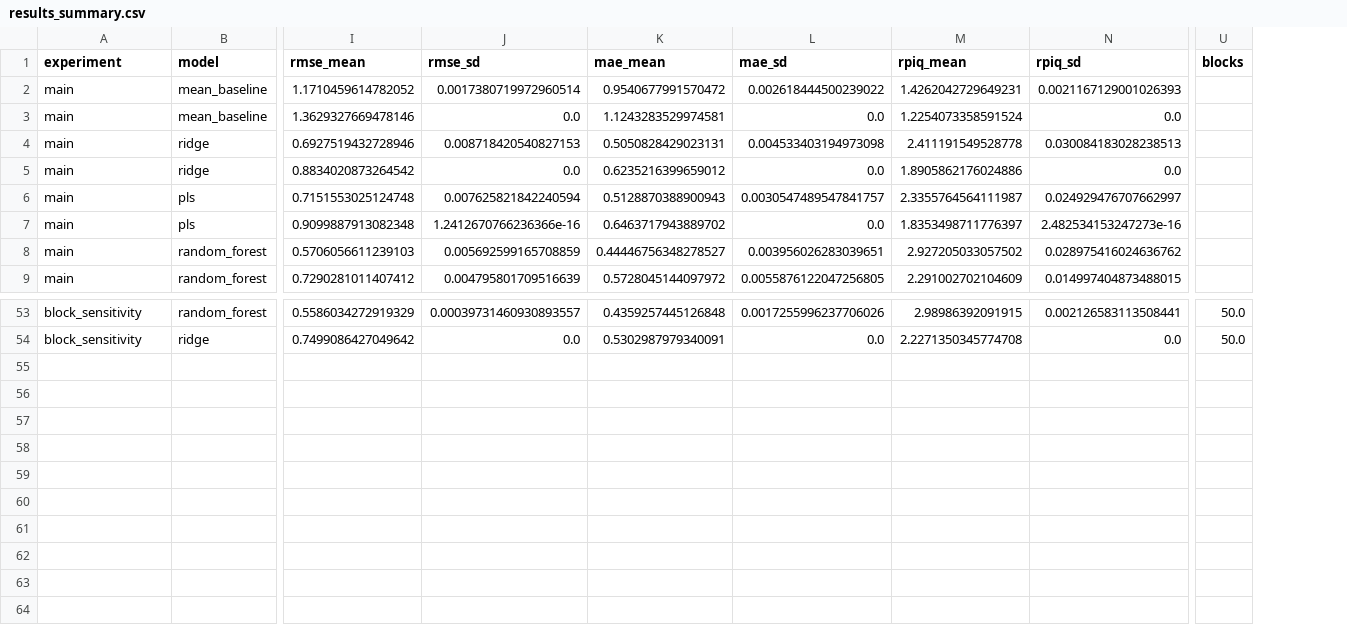
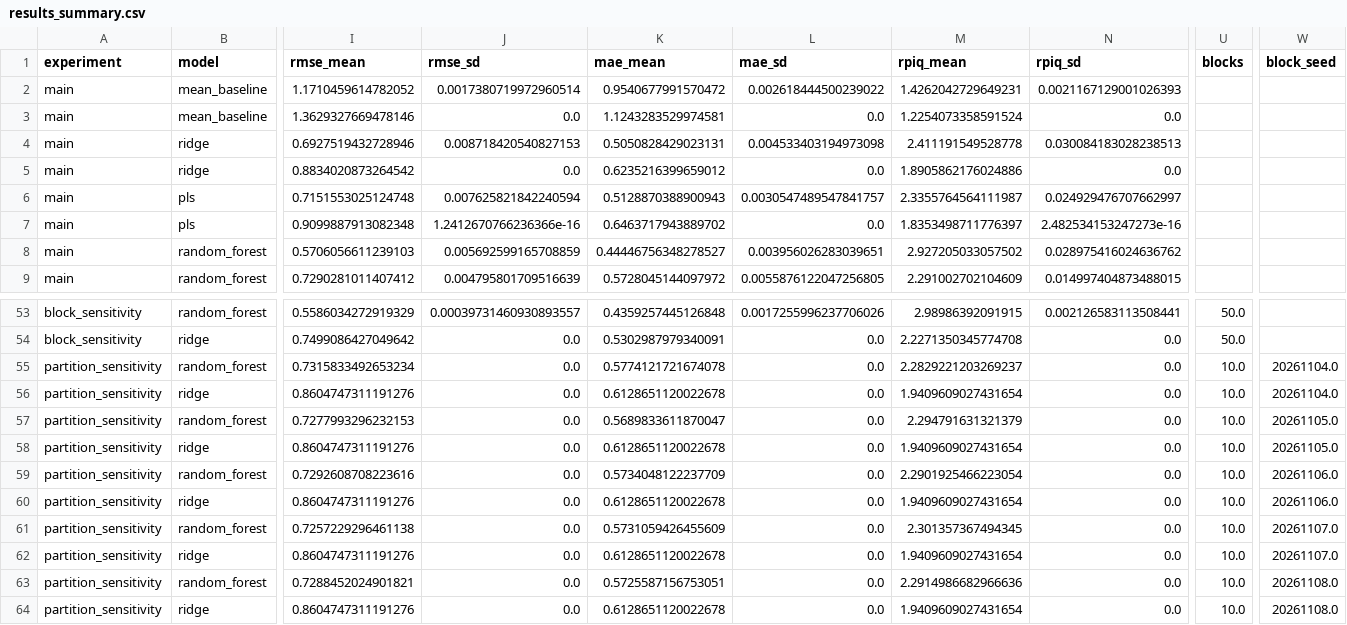
Before and after one commit to adrianrugaba24-w/PimaUdongo, a CSV file: export/results_summary.csv, drawn as a sheet; only a part is shown, gaps mark what is left out; rows hold the shown columns only; the diff names each change by its address in the sheet, - before the commit and + after, or states it on an @@ line.

```diff
--- a/export/results_summary.csv
+++ b/export/results_summary.csv
+column W (block_seed), empty
+row 55: partition_sensitivity | random_forest | 0.7315833492653234 | 0.0 | 0.5774121721674078 | 0.0 | 2.2829221203269237 | 0.0 | 10.0 | 20261104.0
+row 56: partition_sensitivity | ridge | 0.8604747311191276 | 0.0 | 0.6128651120022678 | 0.0 | 1.9409609027431654 | 0.0 | 10.0 | 20261104.0
+row 57: partition_sensitivity | random_forest | 0.7277993296232153 | 0.0 | 0.5689833611870047 | 0.0 | 2.294791631321379 | 0.0 | 10.0 | 20261105.0
+row 58: partition_sensitivity | ridge | 0.8604747311191276 | 0.0 | 0.6128651120022678 | 0.0 | 1.9409609027431654 | 0.0 | 10.0 | 20261105.0
+row 59: partition_sensitivity | random_forest | 0.7292608708223616 | 0.0 | 0.5734048122237709 | 0.0 | 2.2901925466223054 | 0.0 | 10.0 | 20261106.0
+row 60: partition_sensitivity | ridge | 0.8604747311191276 | 0.0 | 0.6128651120022678 | 0.0 | 1.9409609027431654 | 0.0 | 10.0 | 20261106.0
+row 61: partition_sensitivity | random_forest | 0.7257229296461138 | 0.0 | 0.5731059426455609 | 0.0 | 2.301357367494345 | 0.0 | 10.0 | 20261107.0
+row 62: partition_sensitivity | ridge | 0.8604747311191276 | 0.0 | 0.6128651120022678 | 0.0 | 1.9409609027431654 | 0.0 | 10.0 | 20261107.0
+row 63: partition_sensitivity | random_forest | 0.7288452024901821 | 0.0 | 0.5725587156753051 | 0.0 | 2.2914986682966636 | 0.0 | 10.0 | 20261108.0
+row 64: partition_sensitivity | ridge | 0.8604747311191276 | 0.0 | 0.6128651120022678 | 0.0 | 1.9409609027431654 | 0.0 | 10.0 | 20261108.0
```
Also changed, not shown: export/results_runs.csv, 17 other files.
